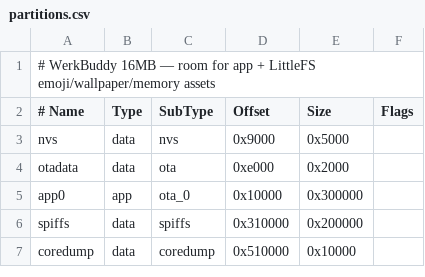
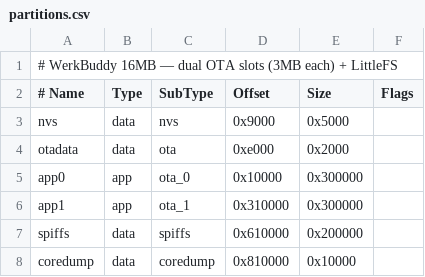
Before and after one commit to therzog92/WerkBuddy, a CSV file: firmware/device/partitions.csv, drawn as a sheet.

```diff
--- a/firmware/device/partitions.csv
+++ b/firmware/device/partitions.csv
@@ -1,2 +1,2 @@
-# WerkBuddy 16MB — room for app + LittleFS emoji/wallpaper/memory assets
+# WerkBuddy 16MB — dual OTA slots (3MB each) + LittleFS
 # Name,   Type, SubType, Offset,  Size, Flags
@@ -5,3 +5,4 @@ otadata,  data, ota,     0xe000,  0x2000,
 app0,     app,  ota_0,   0x10000, 0x300000,
-spiffs,   data, spiffs,  0x310000,0x200000,
-coredump, data, coredump,0x510000,0x10000,
+app1,     app,  ota_1,   0x310000,0x300000,
+spiffs,   data, spiffs,  0x610000,0x200000,
+coredump, data, coredump,0x810000,0x10000,
```
Also changed, not shown: 24 other files.
